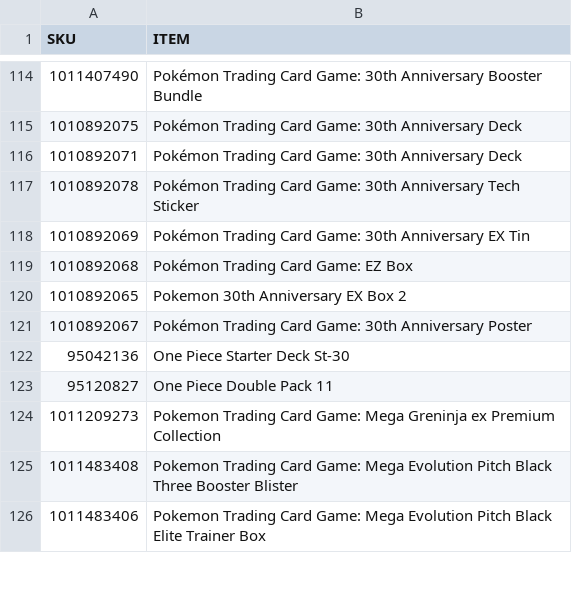
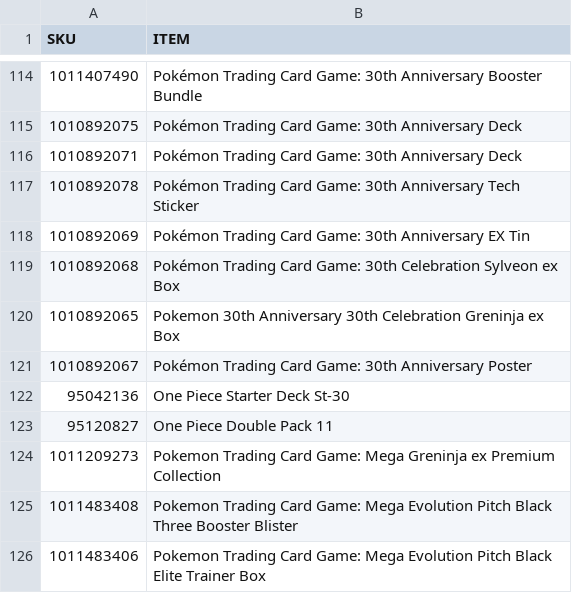
Before and after one commit to shigeosapsycho/multitool, a CSV file: SKUs.csv, drawn as a sheet; only a part is shown, gaps mark what is left out.

Commit message:
Update SKU entries for Pokémon Trading Card Game

```diff
--- a/SKUs.csv
+++ b/SKUs.csv
@@ -118,4 +118,4 @@ SKU,ITEM
 1010892069,Pokémon Trading Card Game: 30th Anniversary EX Tin
-1010892068,Pokémon Trading Card Game: EZ Box
-1010892065,Pokemon 30th Anniversary EX Box 2
+1010892068,Pokémon Trading Card Game: 30th Celebration Sylveon ex Box
+1010892065,Pokemon 30th Anniversary 30th Celebration Greninja ex Box
 1010892067,Pokémon Trading Card Game: 30th Anniversary Poster
```
